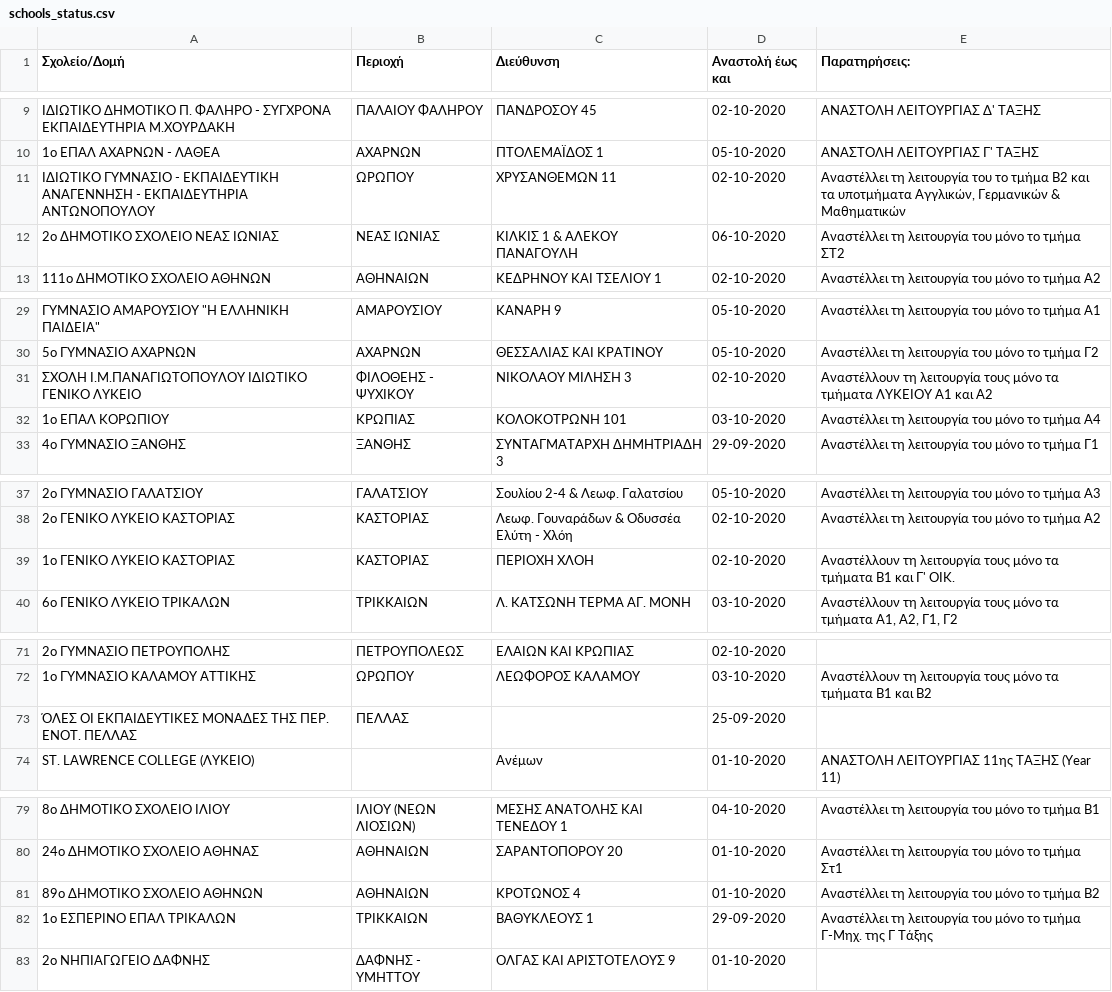
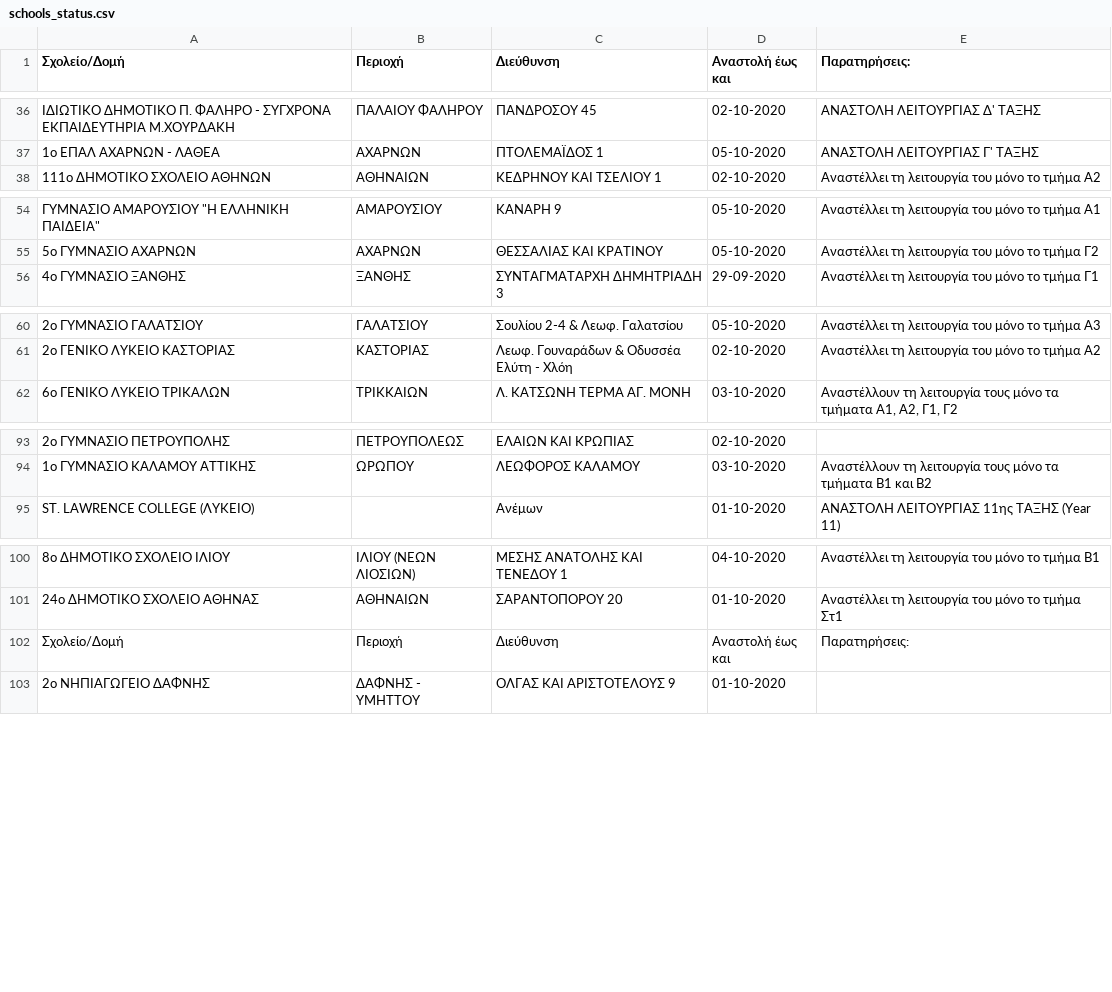
Before and after one commit to Covid-19-Response-Greece/covid19-data-greece, a CSV file: data/greece/schools_status/schools_status.csv, drawn as a sheet; only a part is shown, gaps mark what is left out; removed rows and columns are numbered as before the commit, all else as after; the diff covers the shown part only; the diff names each change by its address in the sheet, - before the commit and + after, or states it on an @@ line.

```diff
--- a/data/greece/schools_status/schools_status.csv
+++ b/data/greece/schools_status/schools_status.csv
-row 11: ΙΔΙΩΤΙΚΟ ΓΥΜΝΑΣΙΟ - ΕΚΠΑΙΔΕΥΤΙΚΗ ΑΝΑΓΕΝΝΗΣΗ - ΕΚΠΑΙΔΕΥΤΗΡΙΑ ΑΝΤΩΝΟΠΟΥΛΟΥ | ΩΡΩΠΟΥ | ΧΡΥΣΑΝΘΕΜΩΝ 11 | 02-10-2020 | Αναστέλλει τη λειτουργία του το τμήμα Β2 και τα υποτμήματα Αγγλικών, Γερμανικών & Μαθηματικών
-row 12: 2ο ΔΗΜΟΤΙΚΟ ΣΧΟΛΕΙΟ ΝΕΑΣ ΙΩΝΙΑΣ | ΝΕΑΣ ΙΩΝΙΑΣ | ΚΙΛΚΙΣ 1 & ΑΛΕΚΟΥ ΠΑΝΑΓΟΥΛΗ | 06-10-2020 | Αναστέλλει τη λειτουργία του μόνο το τμήμα ΣΤ2
-row 31: ΣΧΟΛΗ Ι.Μ.ΠΑΝΑΓΙΩΤΟΠΟΥΛΟΥ ΙΔΙΩΤΙΚΟ ΓΕΝΙΚΟ ΛΥΚΕΙΟ | ΦΙΛΟΘΕΗΣ - ΨΥΧΙΚΟΥ | ΝΙΚΟΛΑΟΥ ΜΙΛΗΣΗ 3 | 02-10-2020 | Αναστέλλουν τη λειτουργία τους μόνο τα τμήματα ΛΥΚΕΙΟΥ A1 και Α2
-row 32: 1ο ΕΠΑΛ ΚΟΡΩΠΙΟΥ | ΚΡΩΠΙΑΣ | ΚΟΛΟΚΟΤΡΩΝΗ 101 | 03-10-2020 | Αναστέλλει τη λειτουργία του μόνο το τμήμα A4
-row 39: 1ο ΓΕΝΙΚΟ ΛΥΚΕΙΟ ΚΑΣΤΟΡΙΑΣ | ΚΑΣΤΟΡΙΑΣ | ΠΕΡΙΟΧΗ ΧΛΟΗ | 02-10-2020 | Αναστέλλουν τη λειτουργία τους μόνο τα τμήματα Β1 και Γ' ΟΙΚ.
-row 73: ΌΛΕΣ ΟΙ ΕΚΠΑΙΔΕΥΤΙΚΕΣ ΜΟΝΑΔΕΣ ΤΗΣ ΠΕΡ. ΕΝΟΤ. ΠΕΛΛΑΣ | ΠΕΛΛΑΣ |  | 25-09-2020
-row 81: 89ο ΔΗΜΟΤΙΚΟ ΣΧΟΛΕΙΟ ΑΘΗΝΩΝ | ΑΘΗΝΑΙΩΝ | ΚΡΟΤΩΝΟΣ 4 | 01-10-2020 | Αναστέλλει τη λειτουργία του μόνο το τμήμα Β2
-row 82: 1ο ΕΣΠΕΡΙΝΟ ΕΠΑΛ ΤΡΙΚΑΛΩΝ | ΤΡΙΚΚΑΙΩΝ | ΒΑΘΥΚΛΕΟΥΣ 1 | 29-09-2020 | Αναστέλλει τη λειτουργία του μόνο το τμήμα Γ-Μηχ. της Γ Τάξης
+row 102: Σχολείο/Δομή | Περιοχή | Διεύθυνση | Αναστολή έως και | Παρατηρήσεις:
```
Also changed, not shown: 27 added rows elsewhere in this file, 1 other file.
